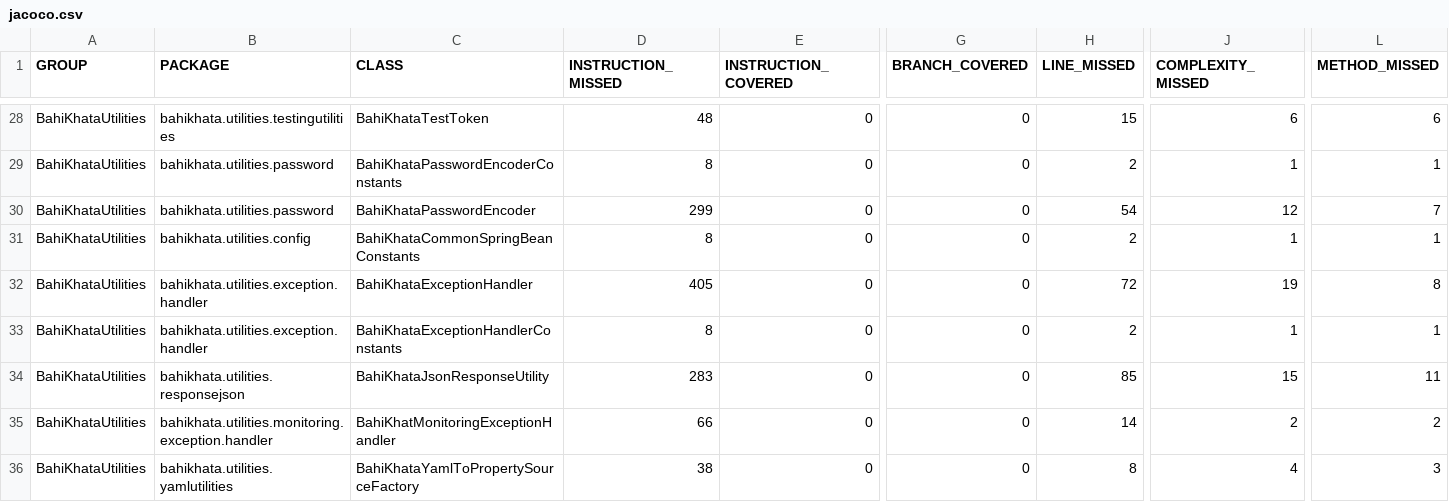
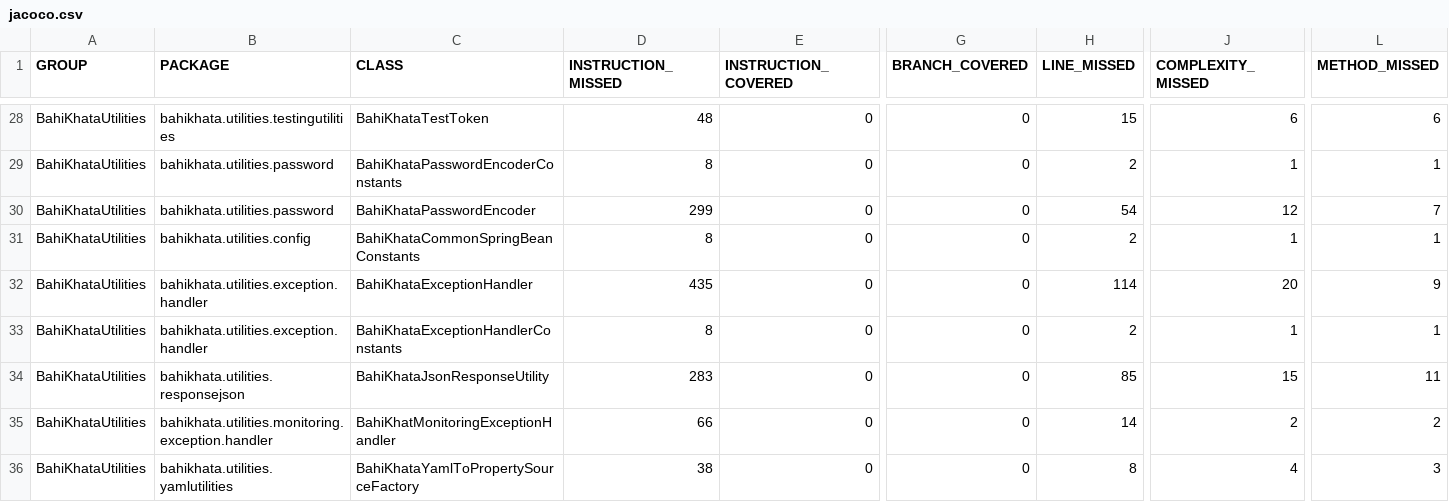
Before and after one commit to techpert/BahiKhataUtilities, a CSV file: src/site/jacoco/jacoco.csv, drawn as a sheet; only a part is shown, gaps mark what is left out; the diff names each change by its address in the sheet, - before the commit and + after, or states it on an @@ line.

```diff
--- a/src/site/jacoco/jacoco.csv
+++ b/src/site/jacoco/jacoco.csv
-D32 (INSTRUCTION_MISSED): 405
+D32 (INSTRUCTION_MISSED): 435
-H32 (LINE_MISSED): 72
+H32 (LINE_MISSED): 114
-J32 (COMPLEXITY_MISSED): 19
+J32 (COMPLEXITY_MISSED): 20
-L32 (METHOD_MISSED): 8
+L32 (METHOD_MISSED): 9
```
Also changed, not shown: 8 other files.
